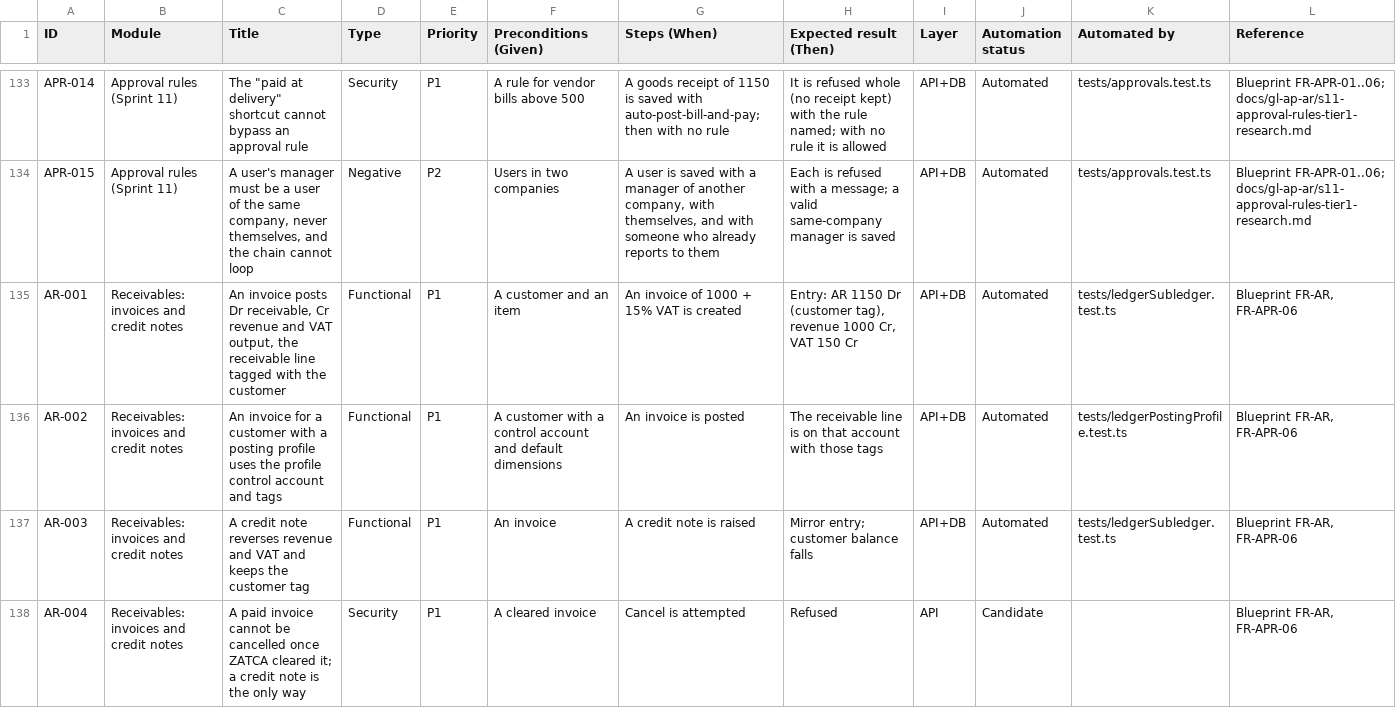
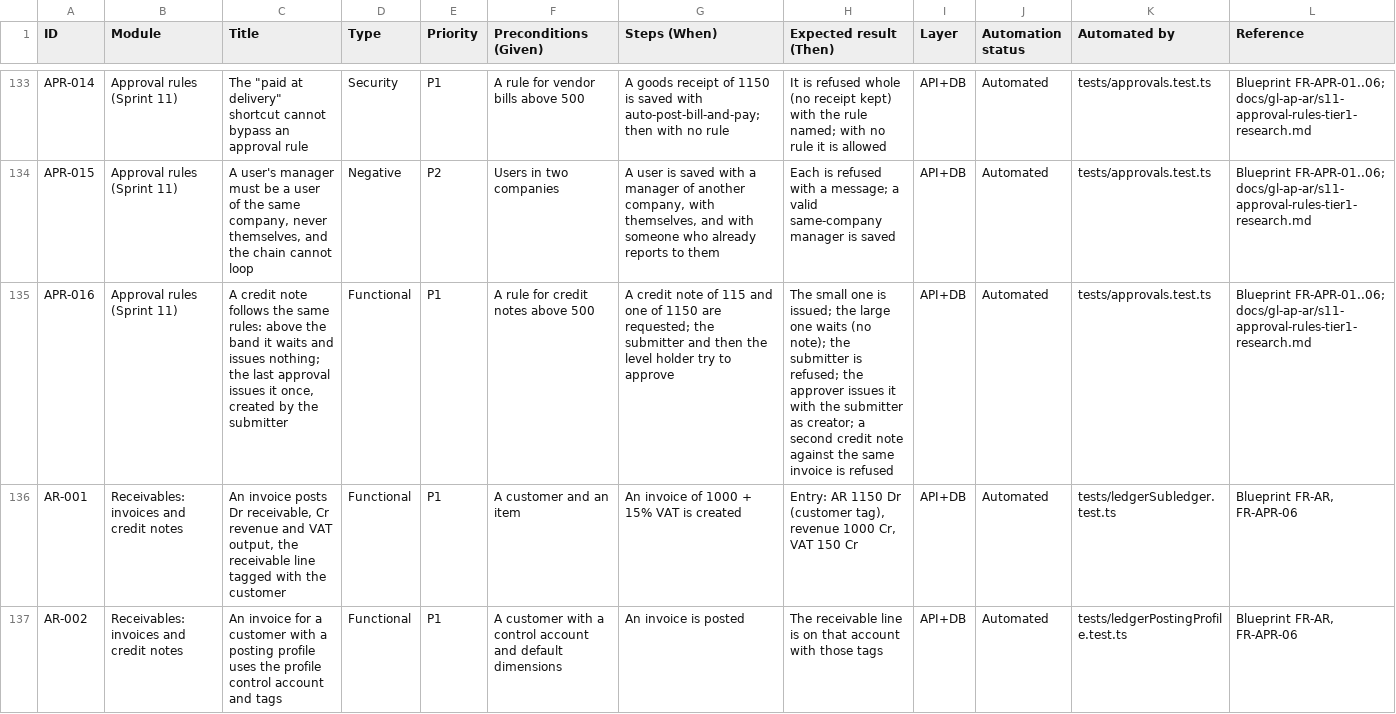
Before and after one commit to imranzarrar/ERP, a CSV file: docs/test-cases/test-case-catalogue.csv, drawn as a sheet; only a part is shown, gaps mark what is left out; the shorter side is filled out with more unchanged rows; the diff names each change by its address in the sheet, - before the commit and + after, or states it on an @@ line.

```diff
--- a/docs/test-cases/test-case-catalogue.csv
+++ b/docs/test-cases/test-case-catalogue.csv
+row 135: APR-016 | Approval rules (Sprint 11) | A credit note follows the same rules: above the band it waits and issues nothing; the last approval issues it once, created by the submitter | Functional | P1 | A rule for credit notes above 500 | A credit note of 115 and one of 1150 are requested; the submitter and then the level holder try to approve | The small one is issued; the large one waits (no note); the submitter is refused; the approver issues it with the submitter as creator; a second credit note against the same invoice is refused | API+DB | Automated | tests/approvals.test.ts | Blueprint FR-APR-01..06; docs/gl-ap-ar/s11-approval-rules-tier1-research.md
```
Also changed, not shown: 18 other files.
